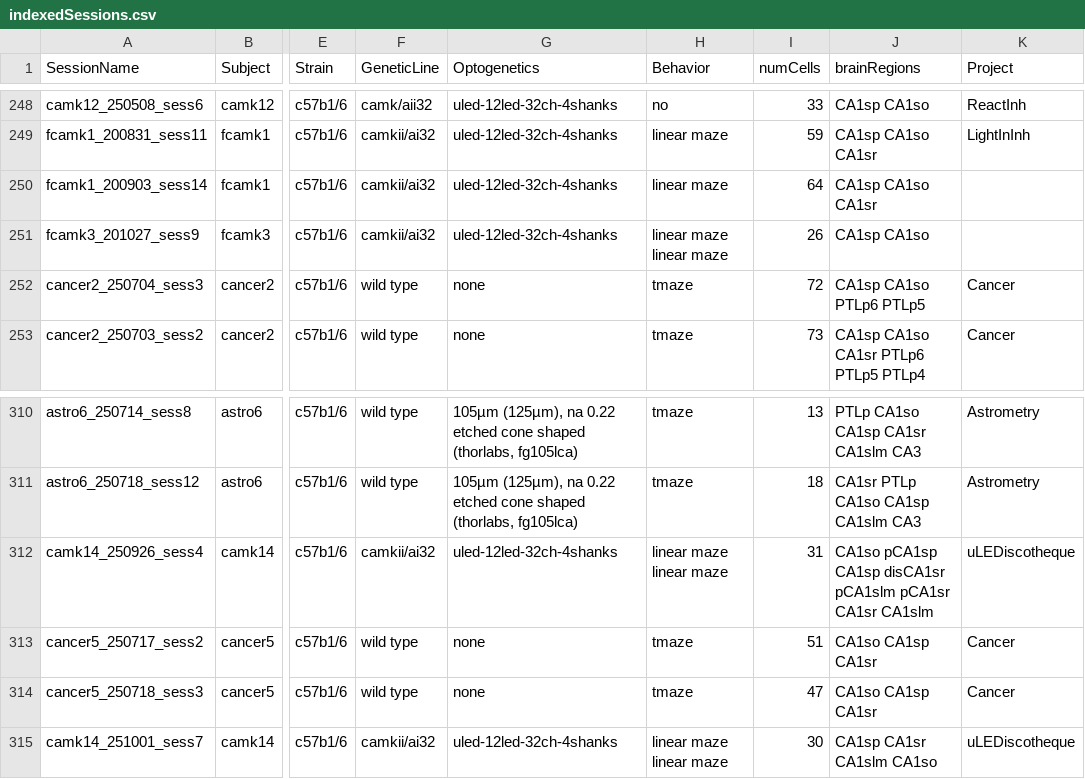
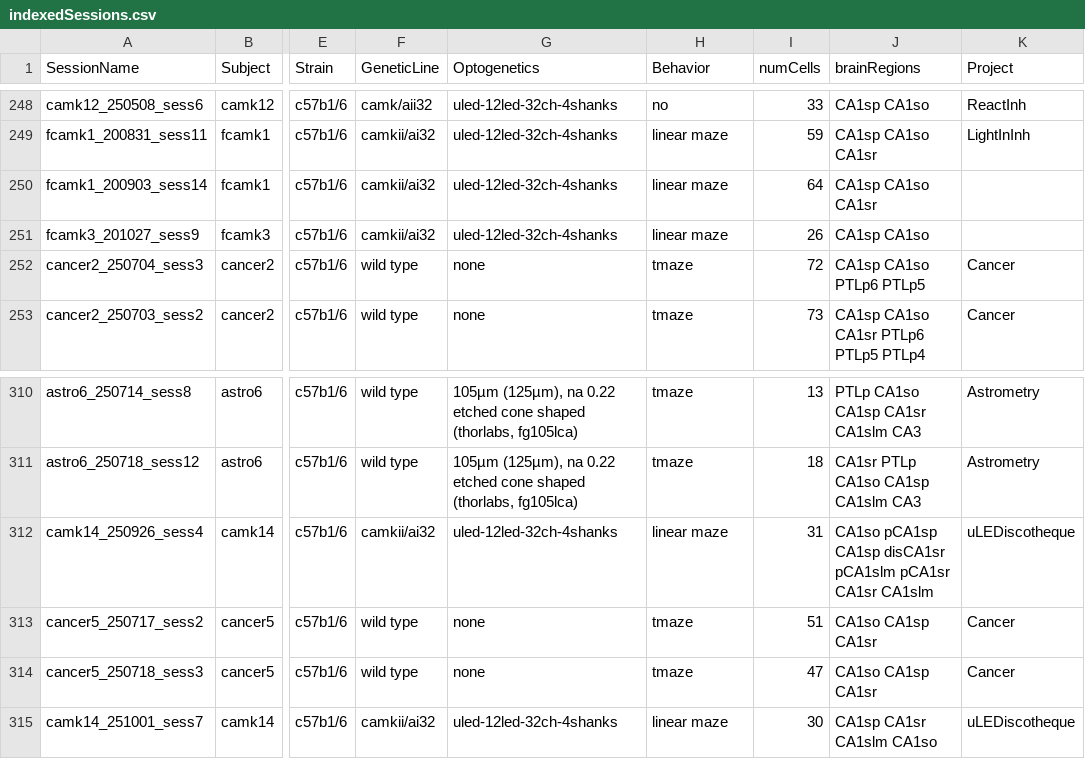
Before and after one commit to neucomplab/HippoCookBook, a CSV file: indexedSessions.csv, drawn as a sheet; only a part is shown, gaps mark what is left out; the diff names each change by its address in the sheet, - before the commit and + after, or states it on an @@ line.

Commit message:
update loadProjectResults

```diff
--- a/indexedSessions.csv
+++ b/indexedSessions.csv
-H251 (Behavior): linear maze linear maze
+H251 (Behavior): linear maze
-H312 (Behavior): linear maze linear maze
+H312 (Behavior): linear maze
-H315 (Behavior): linear maze linear maze
+H315 (Behavior): linear maze
```
Also changed, not shown: 13 other files.
